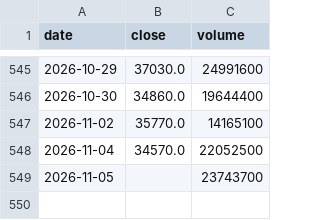
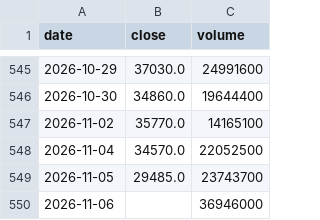
Before and after one commit to Slowinvestor/kabu-board, a CSV file: data/6857.csv, drawn as a sheet; only a part is shown, gaps mark what is left out.

```diff
--- a/data/6857.csv
+++ b/data/6857.csv
@@ -548,2 +548,3 @@ date,close,volume
 2026-11-04,34570.0,22052500
-2026-11-05,,23743700
+2026-11-05,29485.0,23743700
+2026-11-06,,36946000
```
Also changed, not shown: data/1414.csv, data/6723.csv, 55 other files.
